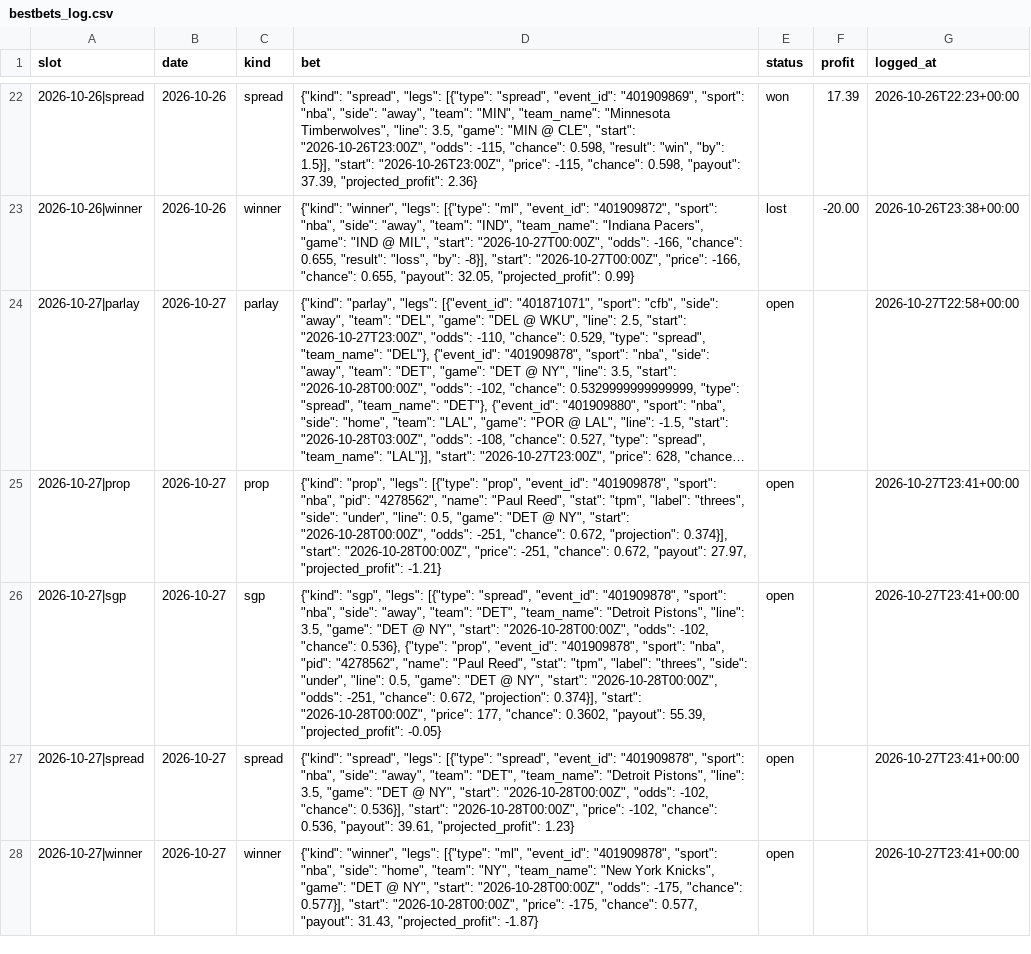
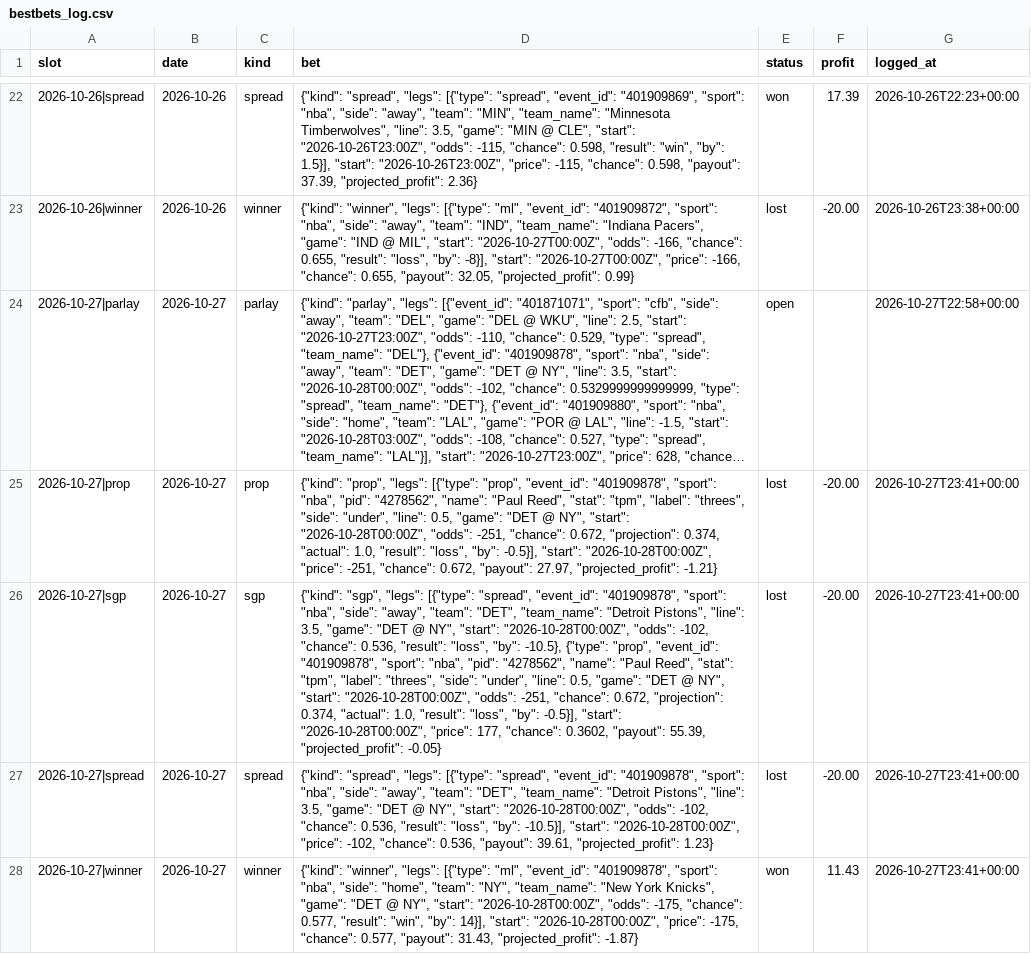
Before and after one commit to adotscotty/HandsDownAI, a CSV file: data/bestbets_log.csv, drawn as a sheet; only a part is shown, gaps mark what is left out; long unchanged cells end in …; the diff names each change by its address in the sheet, - before the commit and + after, or states it on an @@ line.

```diff
--- a/data/bestbets_log.csv
+++ b/data/bestbets_log.csv
-D25 (bet): …0.672, "projection": 0.374}], "start": "2026-10-28T00:00Z",…
+D25 (bet): …0.672, "projection": 0.374, "actual": 1.0, "result": "loss", "by": -0.5}], "start": "2026-10-28T00:00Z",…
-E25:E27 (status): open
+E25:E27 (status): lost
-F25:F27 (profit): (empty)
+F25:F27 (profit): -20.00
-D26 (bet): …-102, "chance": 0.536}, {"type": "prop", "event_id": "401909878", "sport": "nba", "pid": "4278562", "name": "Paul Reed", "stat": "tpm", "label": "threes", "side": "under", "line": 0.5, "game": "DET @ NY", "start": "2026-10-28T00:00Z", "odds": -251, "chance": 0.672, "projection": 0.374}], "start": "2026-10-28T00:00Z",…
+D26 (bet): …-102, "chance": 0.536, "result": "loss", "by": -10.5}, {"type": "prop", "event_id": "401909878", "sport": "nba", "pid": "4278562", "name": "Paul Reed", "stat": "tpm", "label": "threes", "side": "under", "line": 0.5, "game": "DET @ NY", "start": "2026-10-28T00:00Z", "odds": -251, "chance": 0.672, "projection": 0.374, "actual": 1.0, "result": "loss", "by": -0.5}], "start": "2026-10-28T00:00Z",…
-D27 (bet): …-102, "chance": 0.536}], "start": "2026-10-28T00:00Z",…
+D27 (bet): …-102, "chance": 0.536, "result": "loss", "by": -10.5}], "start": "2026-10-28T00:00Z",…
-D28 (bet): …-175, "chance": 0.577}], "start": "2026-10-28T00:00Z",…
+D28 (bet): …-175, "chance": 0.577, "result": "win", "by": 14}], "start": "2026-10-28T00:00Z",…
-E28 (status): open
+E28 (status): won
-F28 (profit): (empty)
+F28 (profit): 11.43
```
Also changed, not shown: data/current_nba.csv, data/parlays_log.csv, 4 other files.
